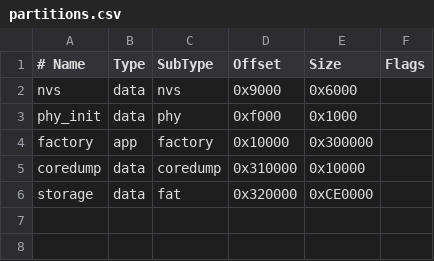
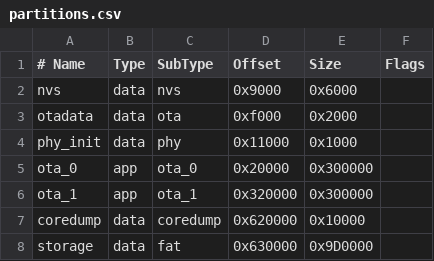
Before and after one commit to Krydix/espDrop, a CSV file: partitions.csv, drawn as a sheet.

```diff
--- a/partitions.csv
+++ b/partitions.csv
@@ -2,5 +2,7 @@
 nvs,      data, nvs,     0x9000,   0x6000,
-phy_init, data, phy,     0xf000,   0x1000,
-factory,  app,  factory, 0x10000,  0x300000,
-coredump, data, coredump,0x310000, 0x10000,
-storage,  data, fat,     0x320000, 0xCE0000,
+otadata,  data, ota,     0xf000,   0x2000,
+phy_init, data, phy,     0x11000,  0x1000,
+ota_0,    app,  ota_0,   0x20000,  0x300000,
+ota_1,    app,  ota_1,   0x320000, 0x300000,
+coredump, data, coredump,0x620000, 0x10000,
+storage,  data, fat,     0x630000, 0x9D0000,
```
Also changed, not shown: 32 other files.
